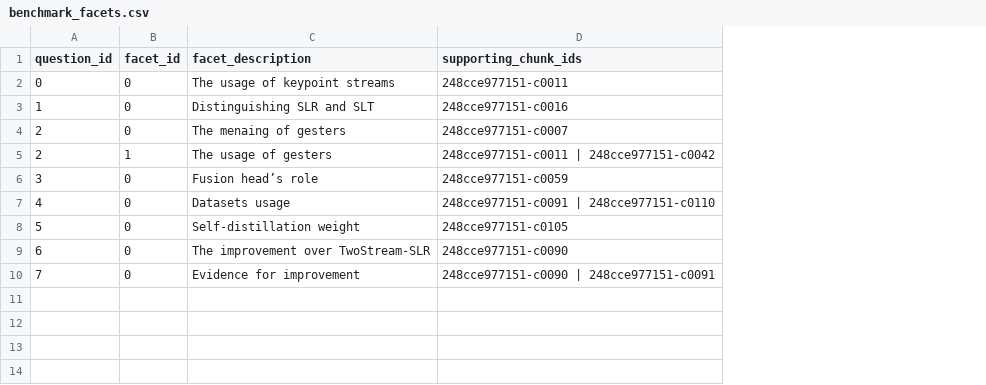
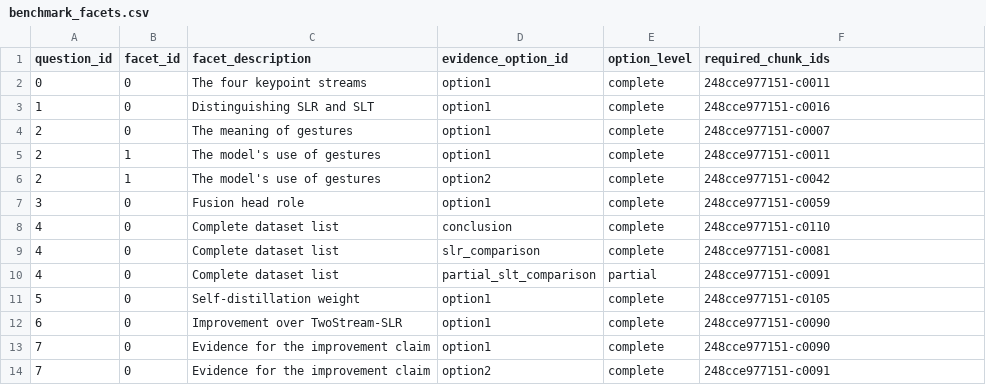
Before and after one commit to Al-Afandi/local-pdf-rag, a CSV file: benchmark_facets.csv, drawn as a sheet; addresses are those after the commit; the diff names each change by its address in the sheet, - before the commit and + after, or states it on an @@ line.

Commit message:
Model complete and partial evidence options

```diff
--- a/benchmark_facets.csv
+++ b/benchmark_facets.csv
+column D (evidence_option_id), rows 2-5: all option1; rows 7-8: option1 | conclusion; rows 11-13: all option1
+column E (option_level), rows 2-5: all complete; rows 7-8: complete | complete; rows 11-13: all complete
-F1: supporting_chunk_ids
+F1: required_chunk_ids
-C2 (facet_description): The usage of keypoint streams
+C2 (facet_description): The four keypoint streams
-C4 (facet_description): The menaing of gesters
+C4 (facet_description): The meaning of gestures
-C5 (facet_description): The usage of gesters
+C5 (facet_description): The model's use of gestures
-F5 (required_chunk_ids): 248cce977151-c0011 | 248cce977151-c0042
+F5 (required_chunk_ids): 248cce977151-c0011
+row 6: 2 | 1 | The model's use of gestures | option2 | complete | 248cce977151-c0042
-C7 (facet_description): Fusion head’s role
+C7 (facet_description): Fusion head role
-C8 (facet_description): Datasets usage
+C8 (facet_description): Complete dataset list
-F8 (required_chunk_ids): 248cce977151-c0091 | 248cce977151-c0110
+F8 (required_chunk_ids): 248cce977151-c0110
+row 9: 4 | 0 | Complete dataset list | slr_comparison | complete | 248cce977151-c0081
+row 10: 4 | 0 | Complete dataset list | partial_slt_comparison | partial | 248cce977151-c0091
-C12 (facet_description): The improvement over TwoStream-SLR
+C12 (facet_description): Improvement over TwoStream-SLR
-C13 (facet_description): Evidence for improvement
+C13 (facet_description): Evidence for the improvement claim
-F13 (required_chunk_ids): 248cce977151-c0090 | 248cce977151-c0091
+F13 (required_chunk_ids): 248cce977151-c0090
+row 14: 7 | 0 | Evidence for the improvement claim | option2 | complete | 248cce977151-c0091
```
Also changed, not shown: 4 other files.
